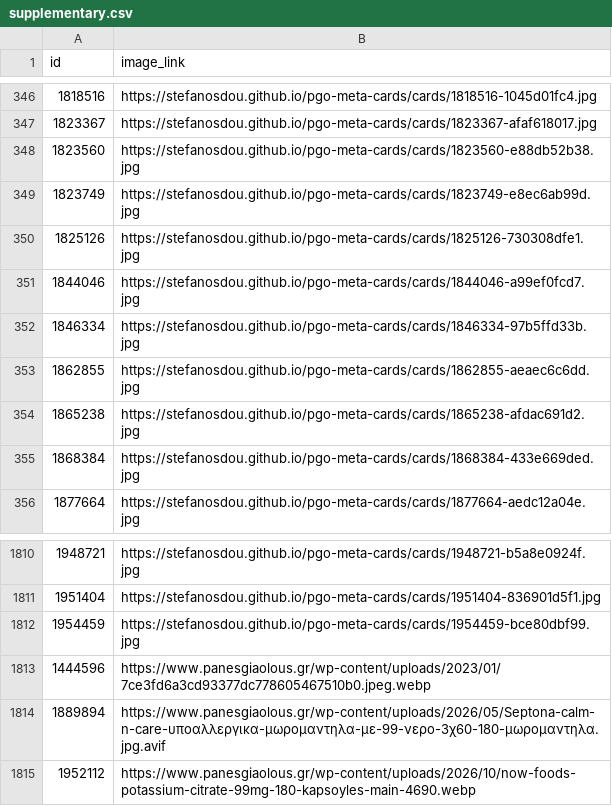
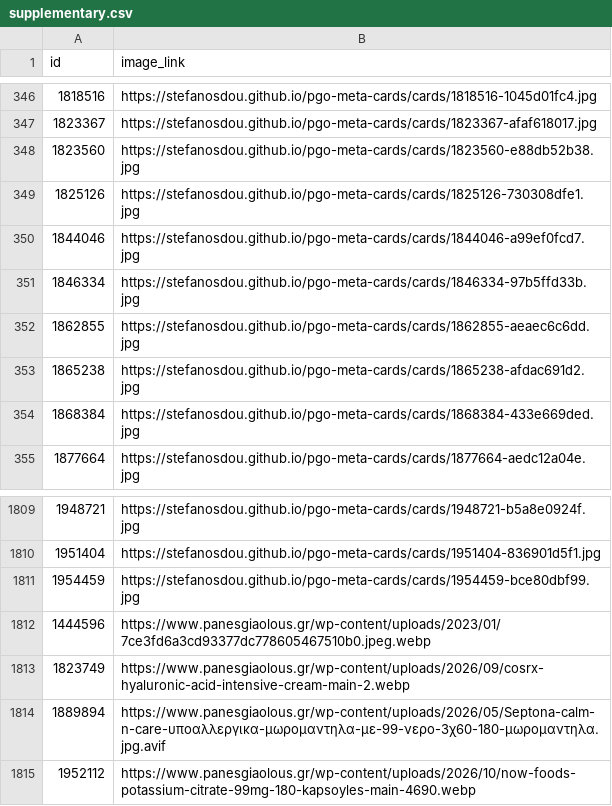
Before and after one commit to stefanosdou/pgo-meta-cards, a CSV file: feed/supplementary.csv, drawn as a sheet; only a part is shown, gaps mark what is left out.

Commit message:
cards: hourly build

```diff
--- a/feed/supplementary.csv
+++ b/feed/supplementary.csv
@@ -348,3 +348,2 @@ id,image_link
 1823560,https://stefanosdou.github.io/pgo-meta-cards/cards/1823560-e88db52b38.jpg
-1823749,https://stefanosdou.github.io/pgo-meta-cards/cards/1823749-e8ec6ab99d.jpg
 1825126,https://stefanosdou.github.io/pgo-meta-cards/cards/1825126-730308dfe1.jpg
@@ -1813,2 +1812,3 @@ id,image_link
 1444596,https://www.panesgiaolous.gr/wp-content/uploads/2023/01/7ce3fd6a3cd93377dc778605467510b0.jpeg.webp
+1823749,https://www.panesgiaolous.gr/wp-content/uploads/2026/09/cosrx-hyaluronic-acid-intensive-cream-main-2.webp
 1889894,https://www.panesgiaolous.gr/wp-content/uploads/2026/05/Septona-calm-n-care-υποαλλεργικα-μωρομαντηλα-με-99-νερο-3χ60-180-μωρομαντηλα.jpg.avif
```
Also changed, not shown: 2 other files.
